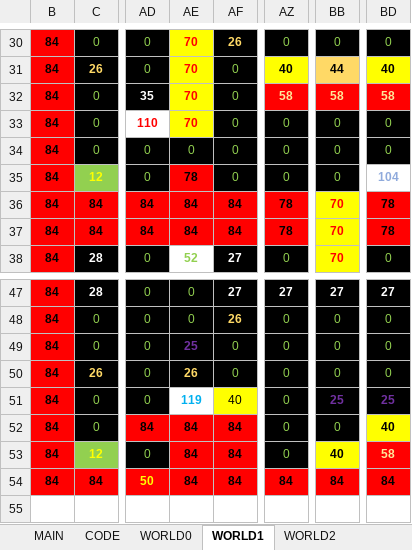
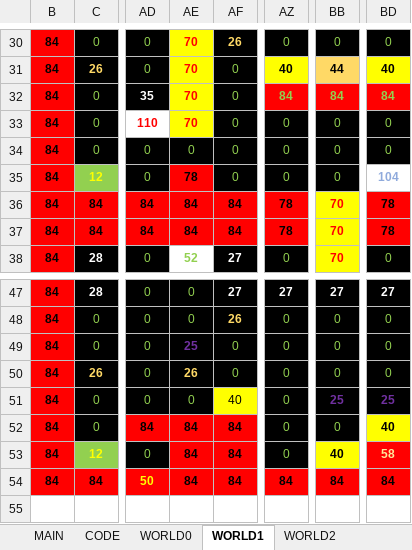
Before and after one commit to cmgonzalez/gandalf, an Excel workbook: GameEdit.xlsm, sheet WORLD1, drawn as a sheet; only a part is shown, gaps mark what is left out; values as stored, in another font and other column widths than the file's, no borders; charts and pictures not drawn; the diff names each change by its address in the sheet, - before the commit and + after, or states it on an @@ line.

```diff
--- a/GameEdit.xlsm (sheet WORLD1)
+++ b/GameEdit.xlsm (sheet WORLD1)
-AZ32: 58
+AZ32: 84
-AZ32 text colour: #FFE699
+AZ32 text colour: #92D050
-BB32: 58
+BB32: 84
-BB32 text colour: #FFE699
+BB32 text colour: #92D050
-BD32: 58
+BD32: 84
-BD32 text colour: #FFE699
+BD32 text colour: #92D050
-AE51: 119
+AE51: 0
@@ AE51 fill: none → #000000, bold: on → off, text colour: #00B0F0 → #92D050 @@
```
Also changed, not shown: sheet WORLD2, sheet WORLD3, hidden cells, 29 other files.
